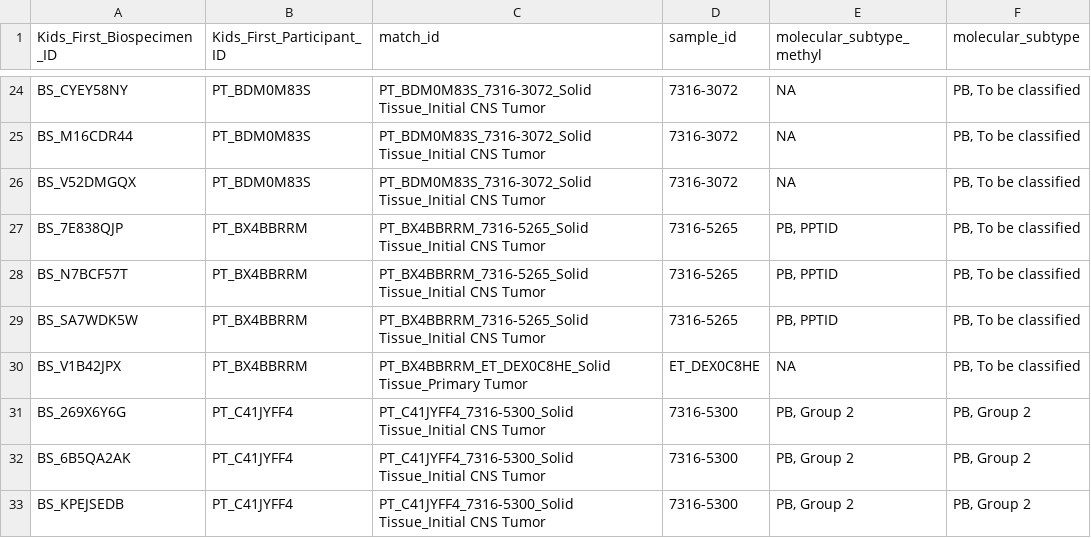
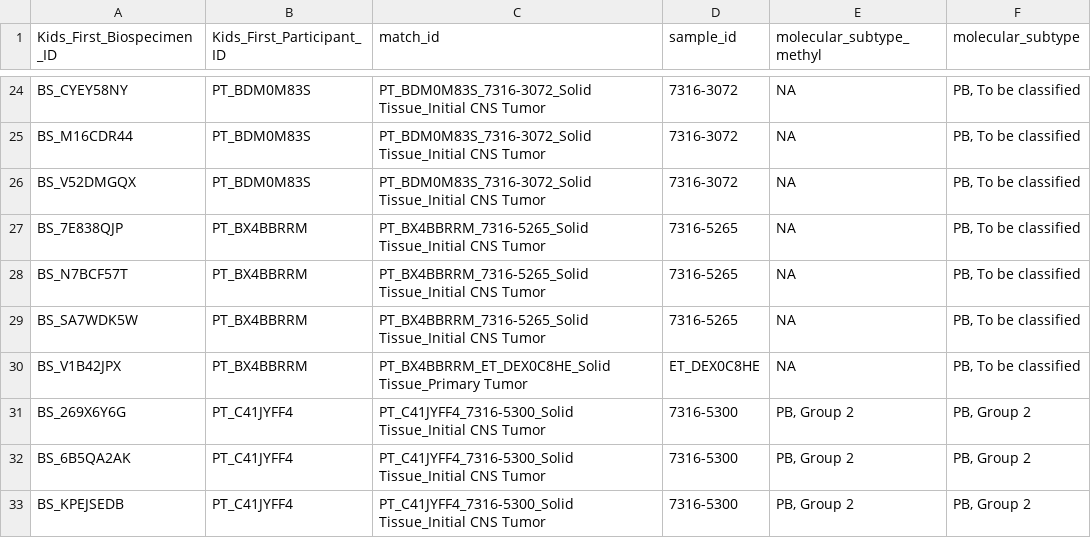
Before and after one commit to rokitalab/OpenPedCan-analysis, a TSV file: analyses/molecular-subtyping-PB/results/pineo-molecular-subtypes.tsv, drawn as a sheet; only a part is shown, gaps mark what is left out.

Commit message:
fix bug where methyl subtype existed when low conf

```diff
--- a/analyses/molecular-subtyping-PB/results/pineo-molecular-subtypes.tsv
+++ b/analyses/molecular-subtyping-PB/results/pineo-molecular-subtypes.tsv
@@ -26,5 +26,5 @@ BS_M16CDR44	PT_BDM0M83S	PT_BDM0M83S_7316-3072_Solid Tissue_Initial CNS Tumor	731
 BS_V52DMGQX	PT_BDM0M83S	PT_BDM0M83S_7316-3072_Solid Tissue_Initial CNS Tumor	7316-3072	NA	PB, To be classified
-BS_7E838QJP	PT_BX4BBRRM	PT_BX4BBRRM_7316-5265_Solid Tissue_Initial CNS Tumor	7316-5265	PB, PPTID	PB, To be classified
-BS_N7BCF57T	PT_BX4BBRRM	PT_BX4BBRRM_7316-5265_Solid Tissue_Initial CNS Tumor	7316-5265	PB, PPTID	PB, To be classified
-BS_SA7WDK5W	PT_BX4BBRRM	PT_BX4BBRRM_7316-5265_Solid Tissue_Initial CNS Tumor	7316-5265	PB, PPTID	PB, To be classified
+BS_7E838QJP	PT_BX4BBRRM	PT_BX4BBRRM_7316-5265_Solid Tissue_Initial CNS Tumor	7316-5265	NA	PB, To be classified
+BS_N7BCF57T	PT_BX4BBRRM	PT_BX4BBRRM_7316-5265_Solid Tissue_Initial CNS Tumor	7316-5265	NA	PB, To be classified
+BS_SA7WDK5W	PT_BX4BBRRM	PT_BX4BBRRM_7316-5265_Solid Tissue_Initial CNS Tumor	7316-5265	NA	PB, To be classified
 BS_V1B42JPX	PT_BX4BBRRM	PT_BX4BBRRM_ET_DEX0C8HE_Solid Tissue_Primary Tumor	ET_DEX0C8HE	NA	PB, To be classified
```
Also changed, not shown: 2 other files.
